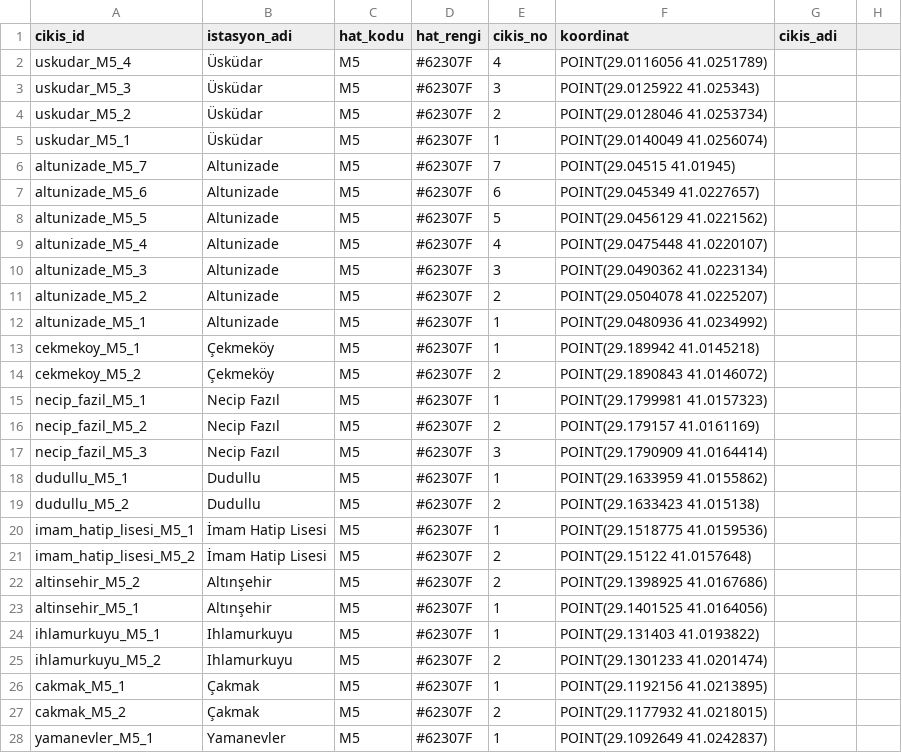
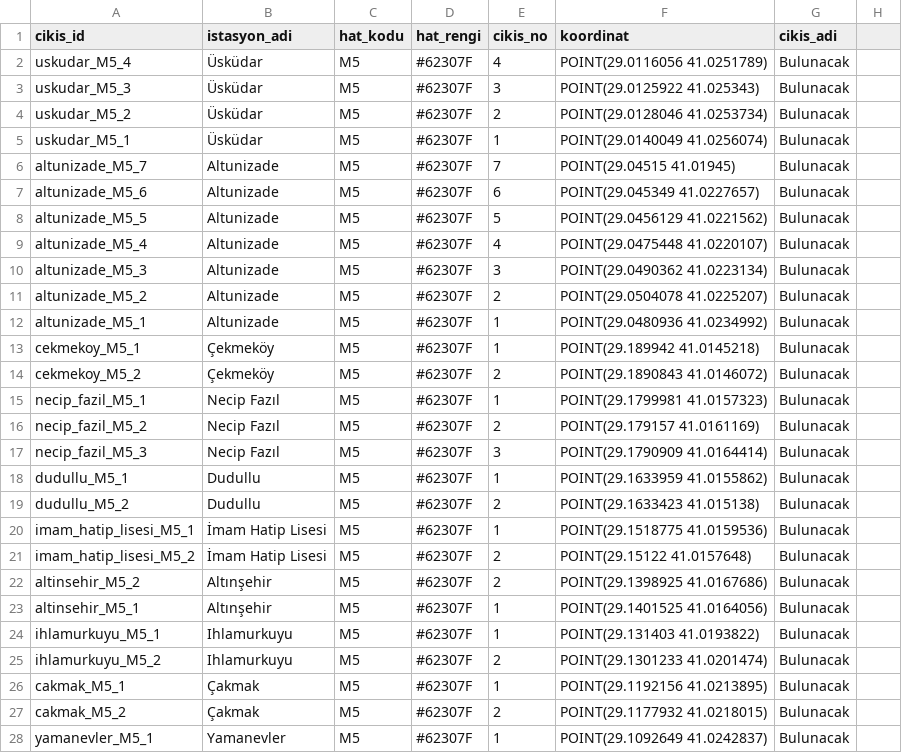
Before and after one commit to dmrlberatt/smartexit-api, a CSV file: kapilar.csv, drawn as a sheet; only a part is shown; the diff covers the shown part only.

Commit message:
Add 'Bulunacak' status to station entries
Updated entries in kapilar.csv to include 'Bulunacak' status for various stations.

```diff
--- a/kapilar.csv
+++ b/kapilar.csv
@@ -1,28 +1,28 @@
 cikis_id,  istasyon_adi,  hat_kodu,  hat_rengi,  cikis_no,  koordinat, cikis_adi
-uskudar_M5_4, Üsküdar, M5, #62307F, 4, "POINT(29.0116056 41.0251789)"
-uskudar_M5_3, Üsküdar, M5, #62307F, 3, "POINT(29.0125922 41.025343)"
-uskudar_M5_2, Üsküdar, M5, #62307F, 2, "POINT(29.0128046 41.0253734)"
-uskudar_M5_1, Üsküdar, M5, #62307F, 1, "POINT(29.0140049 41.0256074)"
-altunizade_M5_7, Altunizade, M5, #62307F, 7, "POINT(29.04515 41.01945)"
-altunizade_M5_6, Altunizade, M5, #62307F, 6, "POINT(29.045349 41.0227657)"
-altunizade_M5_5, Altunizade, M5, #62307F, 5, "POINT(29.0456129 41.0221562)"
-altunizade_M5_4, Altunizade, M5, #62307F, 4, "POINT(29.0475448 41.0220107)"
-altunizade_M5_3, Altunizade, M5, #62307F, 3, "POINT(29.0490362 41.0223134)"
-altunizade_M5_2, Altunizade, M5, #62307F, 2, "POINT(29.0504078 41.0225207)"
-altunizade_M5_1, Altunizade, M5, #62307F, 1, "POINT(29.0480936 41.0234992)"
-cekmekoy_M5_1, Çekmeköy, M5, #62307F, 1, "POINT(29.189942 41.0145218)"
-cekmekoy_M5_2, Çekmeköy, M5, #62307F, 2, "POINT(29.1890843 41.0146072)"
-necip_fazil_M5_1, Necip Fazıl, M5, #62307F, 1, "POINT(29.1799981 41.0157323)"
-necip_fazil_M5_2, Necip Fazıl, M5, #62307F, 2, "POINT(29.179157 41.0161169)"
-necip_fazil_M5_3, Necip Fazıl, M5, #62307F, 3, "POINT(29.1790909 41.0164414)"
-dudullu_M5_1, Dudullu, M5, #62307F, 1, "POINT(29.1633959 41.0155862)"
-dudullu_M5_2, Dudullu, M5, #62307F, 2, "POINT(29.1633423 41.015138)"
-imam_hatip_lisesi_M5_1, İmam Hatip Lisesi, M5, #62307F, 1, "POINT(29.1518775 41.0159536)"
-imam_hatip_lisesi_M5_2, İmam Hatip Lisesi, M5, #62307F, 2, "POINT(29.15122 41.0157648)"
-altinsehir_M5_2, Altınşehir, M5, #62307F, 2, "POINT(29.1398925 41.0167686)"
-altinsehir_M5_1, Altınşehir, M5, #62307F, 1, "POINT(29.1401525 41.0164056)"
-ihlamurkuyu_M5_1, Ihlamurkuyu, M5, #62307F, 1, "POINT(29.131403 41.0193822)"
-ihlamurkuyu_M5_2, Ihlamurkuyu, M5, #62307F, 2, "POINT(29.1301233 41.0201474)"
-cakmak_M5_1, Çakmak, M5, #62307F, 1, "POINT(29.1192156 41.0213895)"
-cakmak_M5_2, Çakmak, M5, #62307F, 2, "POINT(29.1177932 41.0218015)"
-yamanevler_M5_1, Yamanevler, M5, #62307F, 1, "POINT(29.1092649 41.0242837)"
+uskudar_M5_4, Üsküdar, M5, #62307F, 4, "POINT(29.0116056 41.0251789)", "Bulunacak"
+uskudar_M5_3, Üsküdar, M5, #62307F, 3, "POINT(29.0125922 41.025343)", "Bulunacak"
+uskudar_M5_2, Üsküdar, M5, #62307F, 2, "POINT(29.0128046 41.0253734)", "Bulunacak"
+uskudar_M5_1, Üsküdar, M5, #62307F, 1, "POINT(29.0140049 41.0256074)", "Bulunacak"
+altunizade_M5_7, Altunizade, M5, #62307F, 7, "POINT(29.04515 41.01945)", "Bulunacak"
+altunizade_M5_6, Altunizade, M5, #62307F, 6, "POINT(29.045349 41.0227657)", "Bulunacak"
+altunizade_M5_5, Altunizade, M5, #62307F, 5, "POINT(29.0456129 41.0221562)", "Bulunacak"
+altunizade_M5_4, Altunizade, M5, #62307F, 4, "POINT(29.0475448 41.0220107)", "Bulunacak"
+altunizade_M5_3, Altunizade, M5, #62307F, 3, "POINT(29.0490362 41.0223134)", "Bulunacak"
+altunizade_M5_2, Altunizade, M5, #62307F, 2, "POINT(29.0504078 41.0225207)", "Bulunacak"
+altunizade_M5_1, Altunizade, M5, #62307F, 1, "POINT(29.0480936 41.0234992)", "Bulunacak"
+cekmekoy_M5_1, Çekmeköy, M5, #62307F, 1, "POINT(29.189942 41.0145218)", "Bulunacak"
+cekmekoy_M5_2, Çekmeköy, M5, #62307F, 2, "POINT(29.1890843 41.0146072)", "Bulunacak"
+necip_fazil_M5_1, Necip Fazıl, M5, #62307F, 1, "POINT(29.1799981 41.0157323)", "Bulunacak"
+necip_fazil_M5_2, Necip Fazıl, M5, #62307F, 2, "POINT(29.179157 41.0161169)", "Bulunacak"
+necip_fazil_M5_3, Necip Fazıl, M5, #62307F, 3, "POINT(29.1790909 41.0164414)", "Bulunacak"
+dudullu_M5_1, Dudullu, M5, #62307F, 1, "POINT(29.1633959 41.0155862)", "Bulunacak"
+dudullu_M5_2, Dudullu, M5, #62307F, 2, "POINT(29.1633423 41.015138)", "Bulunacak"
+imam_hatip_lisesi_M5_1, İmam Hatip Lisesi, M5, #62307F, 1, "POINT(29.1518775 41.0159536)", "Bulunacak"
+imam_hatip_lisesi_M5_2, İmam Hatip Lisesi, M5, #62307F, 2, "POINT(29.15122 41.0157648)", "Bulunacak"
+altinsehir_M5_2, Altınşehir, M5, #62307F, 2, "POINT(29.1398925 41.0167686)", "Bulunacak"
+altinsehir_M5_1, Altınşehir, M5, #62307F, 1, "POINT(29.1401525 41.0164056)", "Bulunacak"
+ihlamurkuyu_M5_1, Ihlamurkuyu, M5, #62307F, 1, "POINT(29.131403 41.0193822)", "Bulunacak"
+ihlamurkuyu_M5_2, Ihlamurkuyu, M5, #62307F, 2, "POINT(29.1301233 41.0201474)", "Bulunacak"
+cakmak_M5_1, Çakmak, M5, #62307F, 1, "POINT(29.1192156 41.0213895)", "Bulunacak"
+cakmak_M5_2, Çakmak, M5, #62307F, 2, "POINT(29.1177932 41.0218015)", "Bulunacak"
+yamanevler_M5_1, Yamanevler, M5, #62307F, 1, "POINT(29.1092649 41.0242837)", "Bulunacak"
```
Also changed, not shown: 83 edited cells elsewhere in this file.
